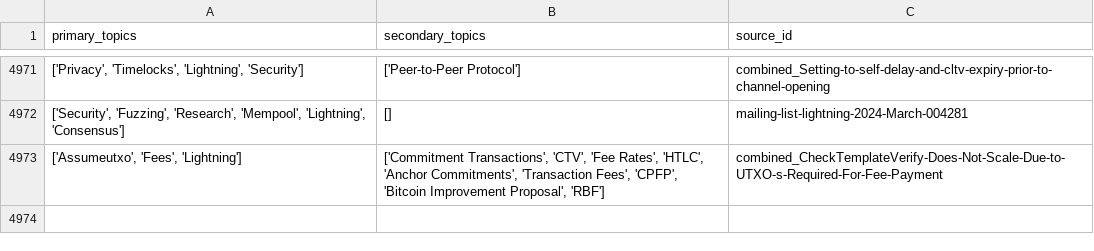
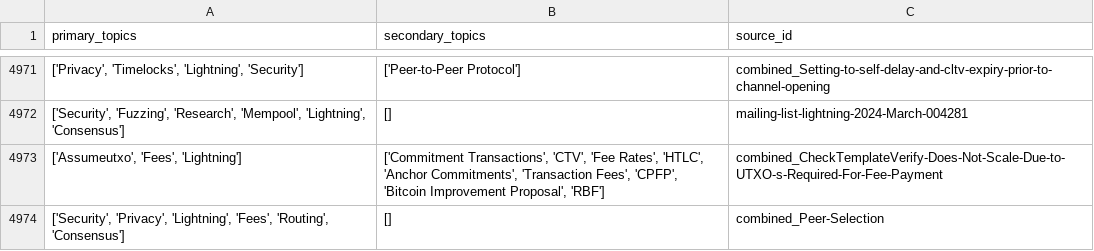
Before and after one commit to bitcoinsearch/llm-fine-tuning, a CSV file: gpt_output/topic_modeling_lightning-dev.csv, drawn as a sheet; only a part is shown, gaps mark what is left out; the diff names each change by its address in the sheet, - before the commit and + after, or states it on an @@ line.

```diff
--- a/gpt_output/topic_modeling_lightning-dev.csv
+++ b/gpt_output/topic_modeling_lightning-dev.csv
+row 4974: ['Security', 'Privacy', 'Lightning', 'Fees', 'Routing', 'Consensus'] | [] | combined_Peer-Selection
```
Also changed, not shown: gpt_output/topic_modeling_delvingbitcoin.org.csv.
